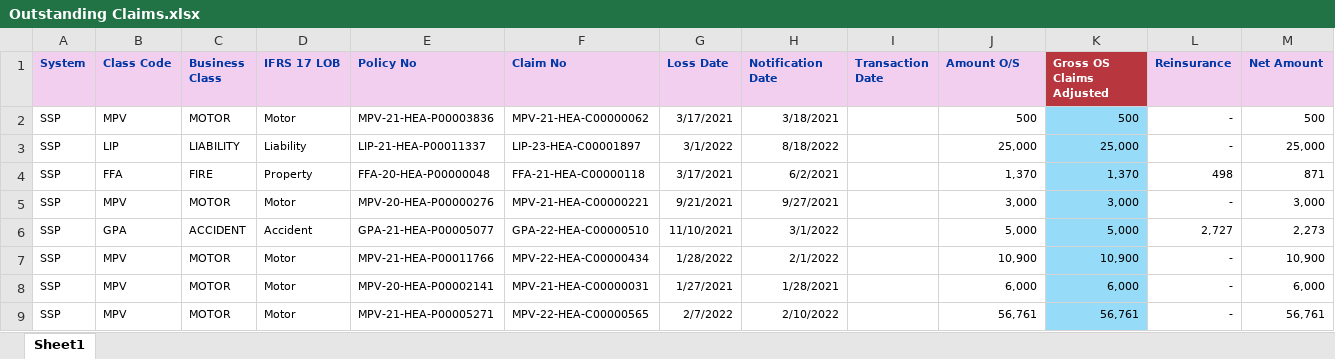
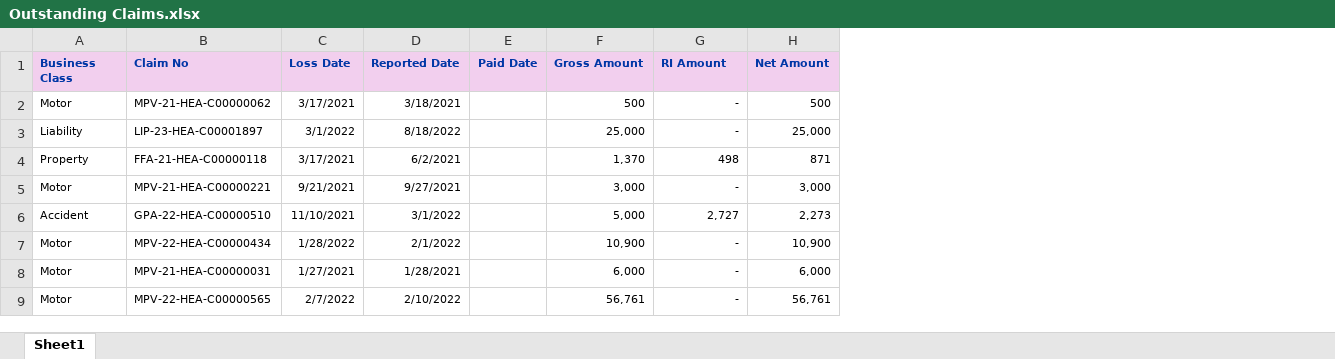
Before and after one commit to robin-ochieng/Reserving-Model, an Excel workbook: Data/Outstanding Claims.xlsx, sheet Sheet1, drawn as a sheet; only a part is shown; values as stored, in another font and other column widths than the file's, no borders; removed rows and columns are numbered as before the commit, all else as after; the diff names each change by its address in the sheet, - before the commit and + after, or states it on an @@ line.

Commit message:
Updated the column names on this data set

```diff
--- a/Data/Outstanding Claims.xlsx (sheet Sheet1)
+++ b/Data/Outstanding Claims.xlsx (sheet Sheet1)
-column A (System), rows 2-9: all SSP
-column B (Class Code), rows 2-9: MPV | LIP | FFA | MPV | GPA | MPV | MPV | MPV
-column C (Business Class), rows 2-9: MOTOR | LIABILITY | FIRE | MOTOR | ACCIDENT | MOTOR | MOTOR | MOTOR
-column E (Policy No), rows 2-9: MPV-21-HEA-P00003836 | LIP-21-HEA-P00011337 | FFA-20-HEA-P00000048 | MPV-20-HEA-P00000276 | GPA-21-HEA-P00005077 | MPV-21-HEA-P00011766 | MPV-20-HEA-P00002141 | MPV-21-HEA-P00005271
-column I (Transaction Date), empty
+column E (Paid Date), empty
-column K (Gross OS Claims Adjusted), rows 2-9: 500 | 25,000 | 1,370 | 3,000 | 5,000 | 10,900 | 6,000 | 56,761
-A1: IFRS 17 LOB
+A1: Business Class
-D1: Notification Date
+D1: Reported Date
-F1: Amount O/S
+F1: Gross Amount
-G1: Reinsurance
+G1: RI Amount
```
Also changed, not shown: formulas that keep their value, 1 other file.
